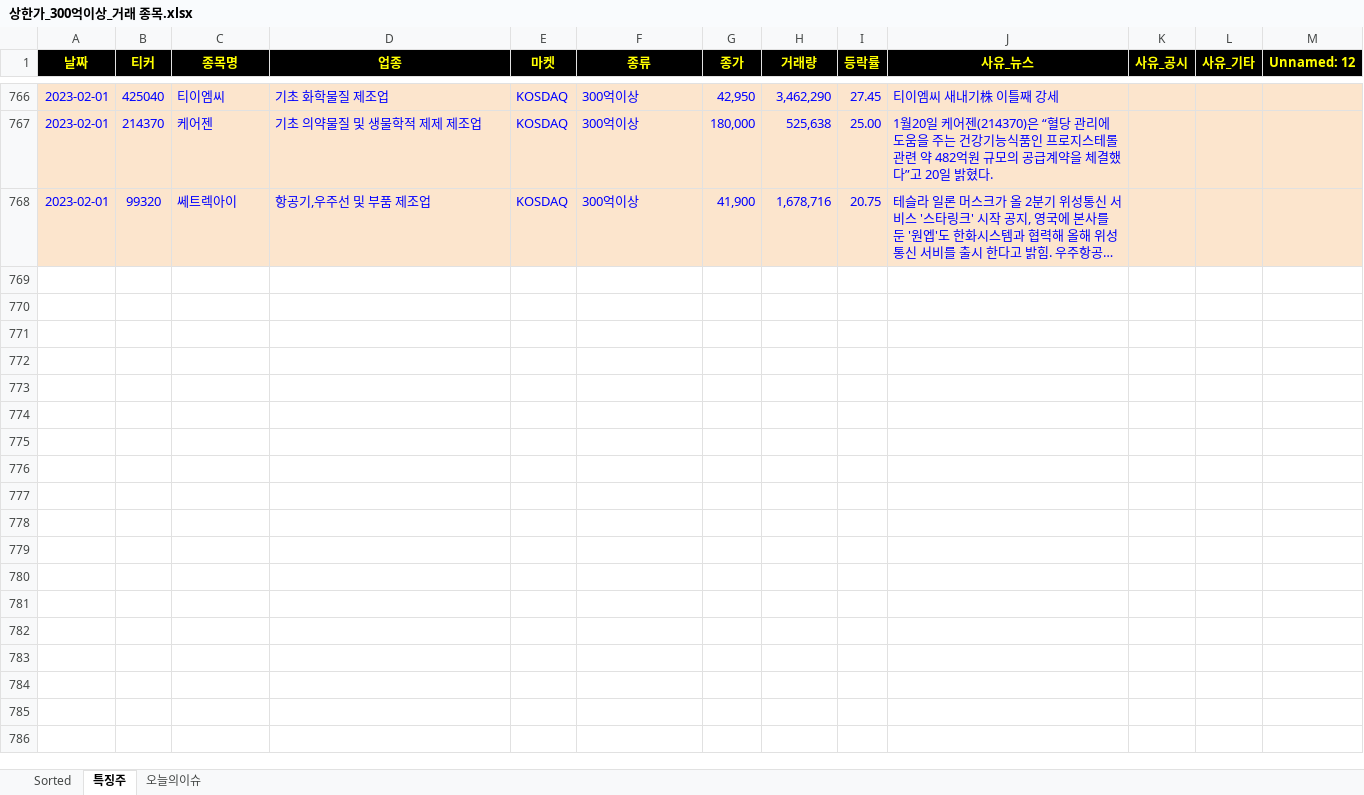
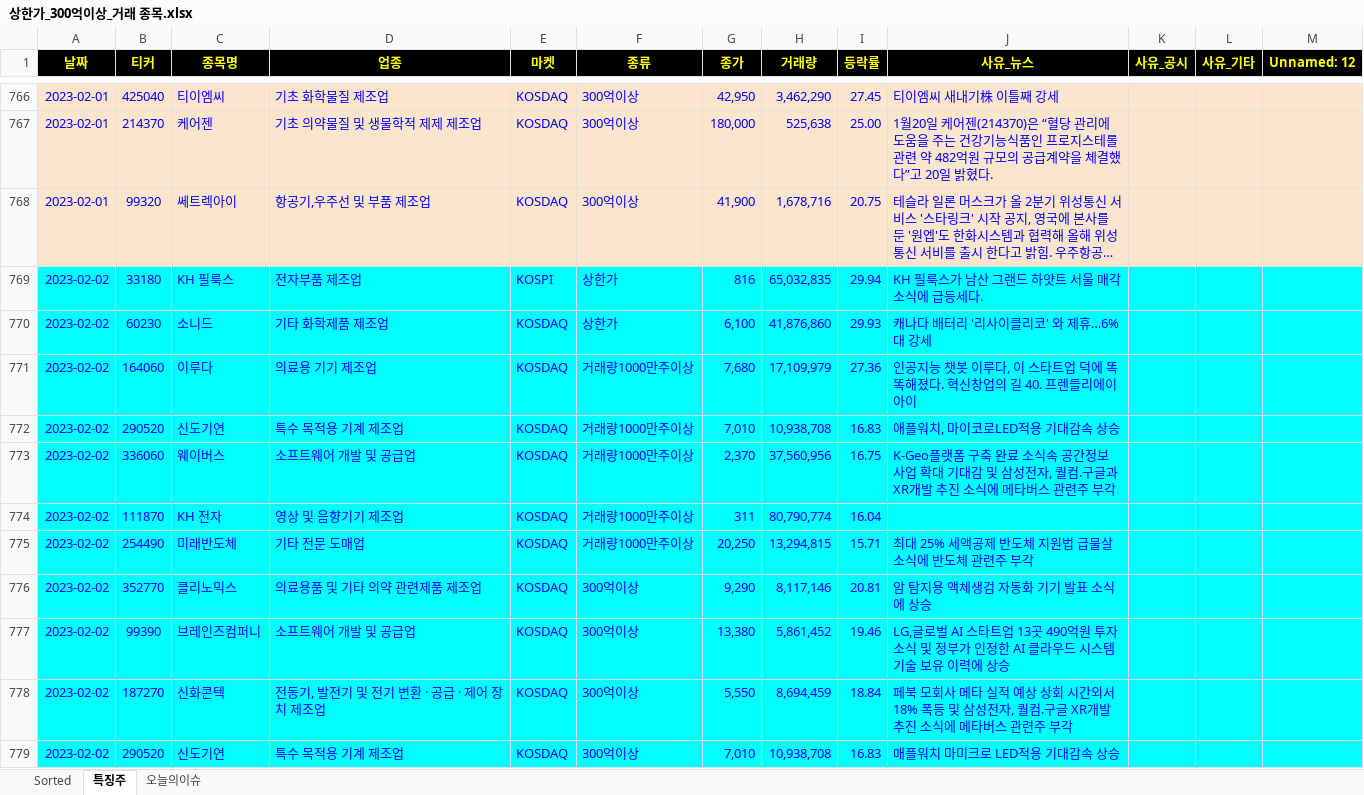
Before and after one commit to wndskim/stock, an Excel workbook: Data/상한가_300억이상_거래 종목.xlsx, sheet 특징주, drawn as a sheet; only a part is shown, gaps mark what is left out; long unchanged cells end in …; values as stored, in another font and other column widths than the file's, no borders; the diff covers the shown part only; the diff names each change by its address in the sheet, - before the commit and + after, or states it on an @@ line.

```diff
--- a/Data/상한가_300억이상_거래 종목.xlsx (sheet 특징주)
+++ b/Data/상한가_300억이상_거래 종목.xlsx (sheet 특징주)
+row 769: 2023-02-02 | 33180 | KH 필룩스 | 전자부품 제조업 | KOSPI | 상한가 | 816 | 65,032,835 | 29.94 | KH 필룩스가 남산 그랜드 하얏트 서울 매각 소식에 급등세다.
+row 770: 2023-02-02 | 60230 | 소니드 | 기타 화학제품 제조업 | KOSDAQ | 상한가 | 6,100 | 41,876,860 | 29.93 | 캐나다 배터리 '리사이클리코' 와 제휴…6%대 강세
+row 771: 2023-02-02 | 164060 | 이루다 | 의료용 기기 제조업 | KOSDAQ | 거래량1000만주이상 | 7,680 | 17,109,979 | 27.36 | 인공지능 챗봇 이루다, 이 스타트업 덕에 똑똑해졌다. 혁신창업의 길 40. 프렌들리에이아이
+row 772: 2023-02-02 | 290520 | 신도기연 | 특수 목적용 기계 제조업 | KOSDAQ | 거래량1000만주이상 | 7,010 | 10,938,708 | 16.83 | 애플워치, 마이코로LED적용 기대감속 상승
+row 773: 2023-02-02 | 336060 | 웨이버스 | 소프트웨어 개발 및 공급업 | KOSDAQ | 거래량1000만주이상 | 2,370 | 37,560,956 | 16.75 | K-Geo플랫폼 구축 완료 소식속 공간정보 사업 확대 기대감 및 삼성전자, 퀄컴.구글과 XR개발 추진 소식에 메타버스 관련주 부각
+row 774: 2023-02-02 | 111870 | KH 전자 | 영상 및 음향기기 제조업 | KOSDAQ | 거래량1000만주이상 | 311 | 80,790,774 | 16.04
+row 775: 2023-02-02 | 254490 | 미래반도체 | 기타 전문 도매업 | KOSDAQ | 거래량1000만주이상 | 20,250 | 13,294,815 | 15.71 | 최대 25% 세액공제 반도체 지원법 급물살 소식에 반도체 관련주 부각
+row 776: 2023-02-02 | 352770 | 클리노믹스 | 의료용품 및 기타 의약 관련제품 제조업 | KOSDAQ | 300억이상 | 9,290 | 8,117,146 | 20.81 | 암 탐지용 액체생검 자동화 기기 발표 소식에 상승
+row 777: 2023-02-02 | 99390 | 브레인즈컴퍼니 | 소프트웨어 개발 및 공급업 | KOSDAQ | 300억이상 | 13,380 | 5,861,452 | 19.46 | LG,글로벌 AI 스타트업 13곳 490억원 투자 소식 및 정부가 인정한 AI 클라우드 시스템 기술 보유 이력에 상승
+row 778: 2023-02-02 | 187270 | 신화콘텍 | 전동기, 발전기 및 전기 변환 · 공급 · 제어 장치 제조업 | KOSDAQ | 300억이상 | 5,550 | 8,694,459 | 18.84 | 페북 모회사 메타 실적 예상 상회 시간외서 18% 폭등 및 삼성전자, 퀄컴.구글 XR개발 추진 소식에 메타버스 관련주 부각
+row 779: 2023-02-02 | 290520 | 신도기연 | 특수 목적용 기계 제조업 | KOSDAQ | 300억이상 | 7,010 | 10,938,708 | 16.83 | 매플워치 마미크로 LED적용 기대감속 상승
```
Also changed, not shown: 10 added rows elsewhere in this sheet, sheet Sorted.
